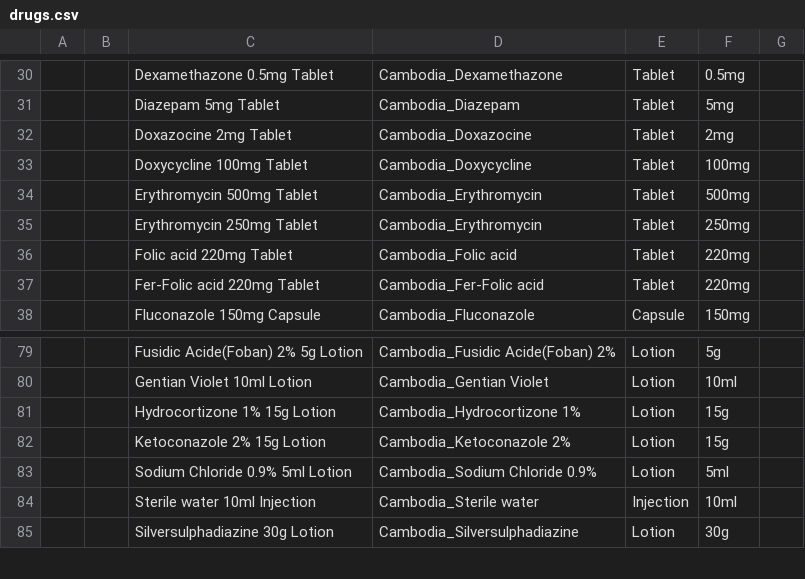
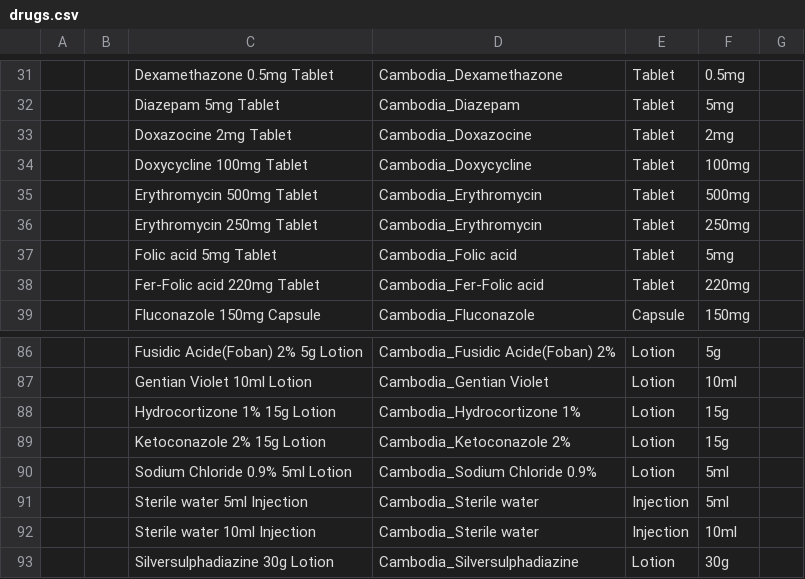
Before and after one commit to rbuisson/openmrs-config-omrs2018, a CSV file: configuration/drugs/drugs.csv, drawn as a sheet; only a part is shown, gaps mark what is left out; addresses are those after the commit; the diff covers the shown part only; the diff names each change by its address in the sheet, - before the commit and + after, or states it on an @@ line.

```diff
--- a/configuration/drugs/drugs.csv
+++ b/configuration/drugs/drugs.csv
-C37: Folic acid 220mg Tablet
+C37: Folic acid 5mg Tablet
-F37: 220mg
+F37: 5mg
+row 91:  |  | Sterile water 5ml Injection | Cambodia_Sterile water | Injection | 5ml
```
Also changed, not shown: 7 added rows and 4 edited cells elsewhere in this file, configuration/concepts/concept_drugs.csv.
